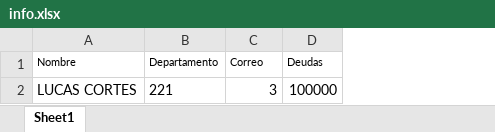
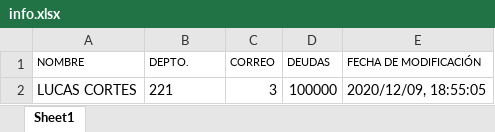
Before and after one commit to lcortesg/ELO328, an Excel workbook: proyecto/data/info.xlsx, sheet Sheet1, drawn as a sheet; values as stored, in another font and other column widths than the file's, no borders; removed rows and columns are numbered as before the commit, all else as after; the diff names each change by its address in the sheet, - before the commit and + after, or states it on an @@ line.

```diff
--- a/proyecto/data/info.xlsx (sheet Sheet1)
+++ b/proyecto/data/info.xlsx (sheet Sheet1)
+column E, row 2: 2020/12/09, 18:55:05
-row 1: Nombre | Departamento | Correo | Deudas
+row 1: NOMBRE | DEPTO. | CORREO | DEUDAS | FECHA DE MODIFICACIÓN
```
Also changed, not shown: 4 other files.
